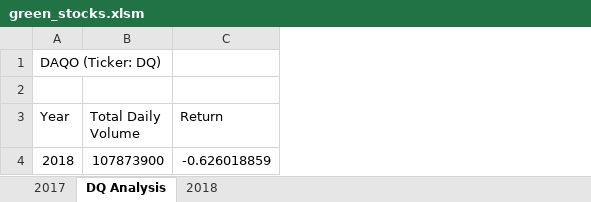
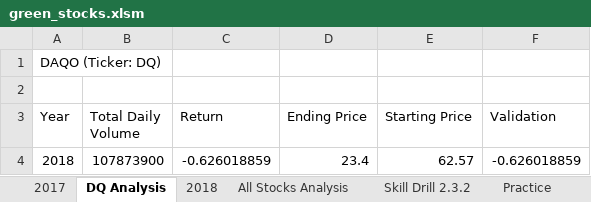
Before and after one commit to davidzachie/Module2-stocks-analysis, an Excel workbook: green_stocks.xlsm, sheet DQ Analysis, drawn as a sheet; values as stored, in another font and other column widths than the file's, no borders; the diff names each change by its address in the sheet, - before the commit and + after, or states it on an @@ line.

```diff
--- a/green_stocks.xlsm (sheet DQ Analysis)
+++ b/green_stocks.xlsm (sheet DQ Analysis)
+sheet tab: All Stocks Analysis
+sheet tab: Skill Drill 2.3.2
+sheet tab: Practice
+column D (Ending Price), row 4: 23.4
+column E (Starting Price), row 4: 62.57
+column F (Validation), row 4: -0.626018859
```
Also changed, not shown: other sheet tabs.
